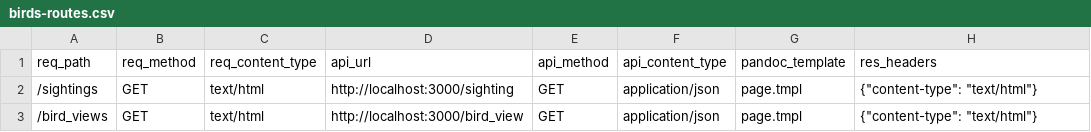
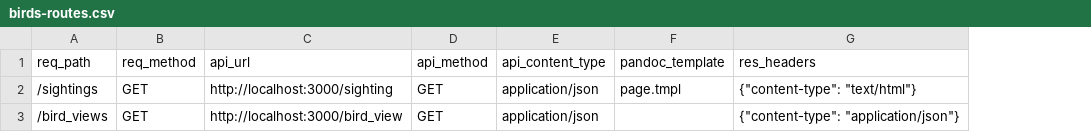
Before and after one commit to caltechlibrary/newt, a CSV file: birds3/birds-routes.csv, drawn as a sheet; removed rows and columns are numbered as before the commit, all else as after; the diff names each change by its address in the sheet, - before the commit and + after, or states it on an @@ line.

Commit message:
newt GET routes working

```diff
--- a/birds3/birds-routes.csv
+++ b/birds3/birds-routes.csv
-column C (req_content_type), rows 2-3: text/html | text/html
-F3 (pandoc_template): page.tmpl
+F3 (pandoc_template): (empty)
-G3 (res_headers): {"content-type": "text/html"}
+G3 (res_headers): {"content-type": "application/json"}
```
Also changed, not shown: 38 other files.
